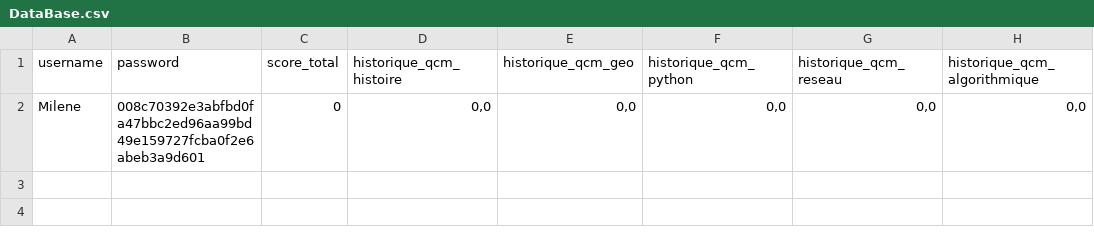
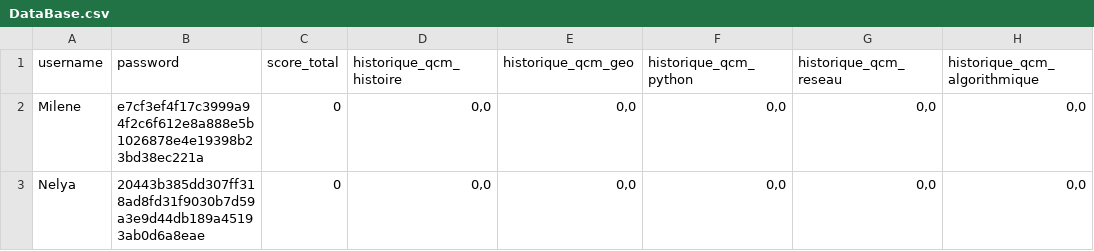
Before and after one commit to MileneBedouhene/Projet-QCM, a CSV file: DataBase.csv, drawn as a sheet.

Commit message:
Nouvelle database

```diff
--- a/DataBase.csv
+++ b/DataBase.csv
@@ -1,2 +1,3 @@
 "username","password","score_total","historique_qcm_histoire","historique_qcm_geo","historique_qcm_python","historique_qcm_reseau","historique_qcm_algorithmique"
-"Milene","008c70392e3abfbd0fa47bbc2ed96aa99bd49e159727fcba0f2e6abeb3a9d601",0,"0,0","0,0","0,0","0,0","0,0"
+"Milene","e7cf3ef4f17c3999a94f2c6f612e8a888e5b1026878e4e19398b23bd38ec221a",0,"0,0","0,0","0,0","0,0","0,0"
+"Nelya","20443b385dd307ff318ad8fd31f9030b7d59a3e9d44db189a45193ab0d6a8eae",0,"0,0","0,0","0,0","0,0","0,0"
```
